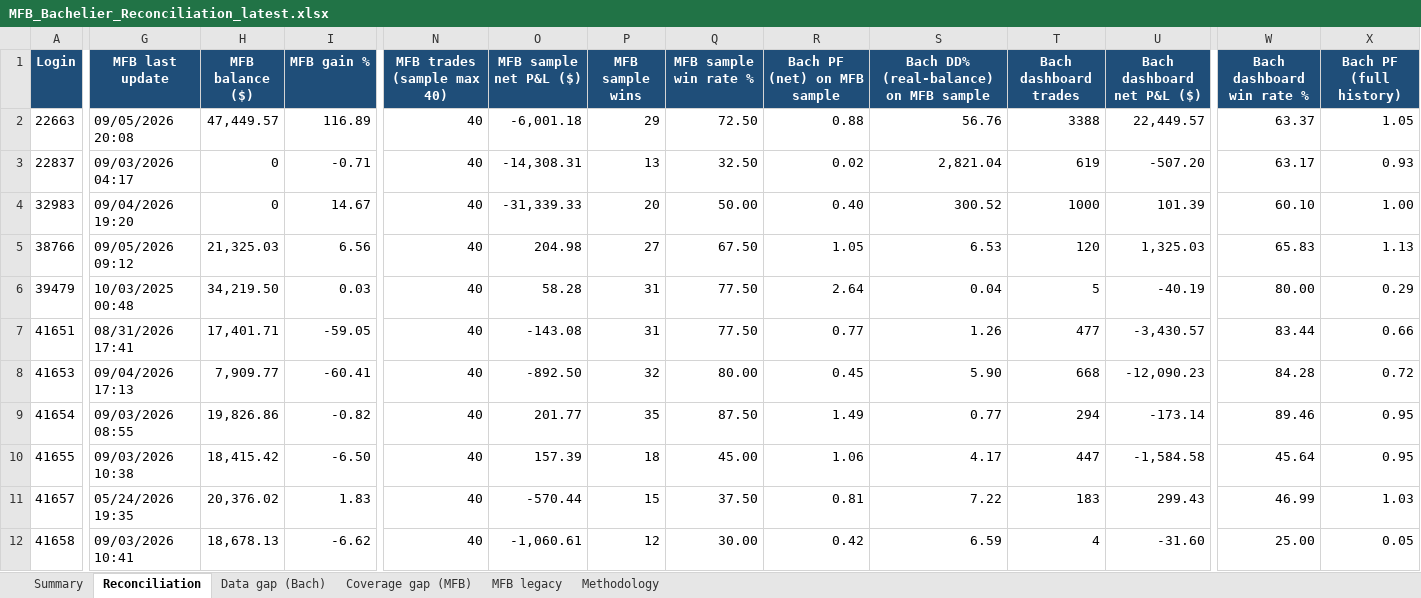
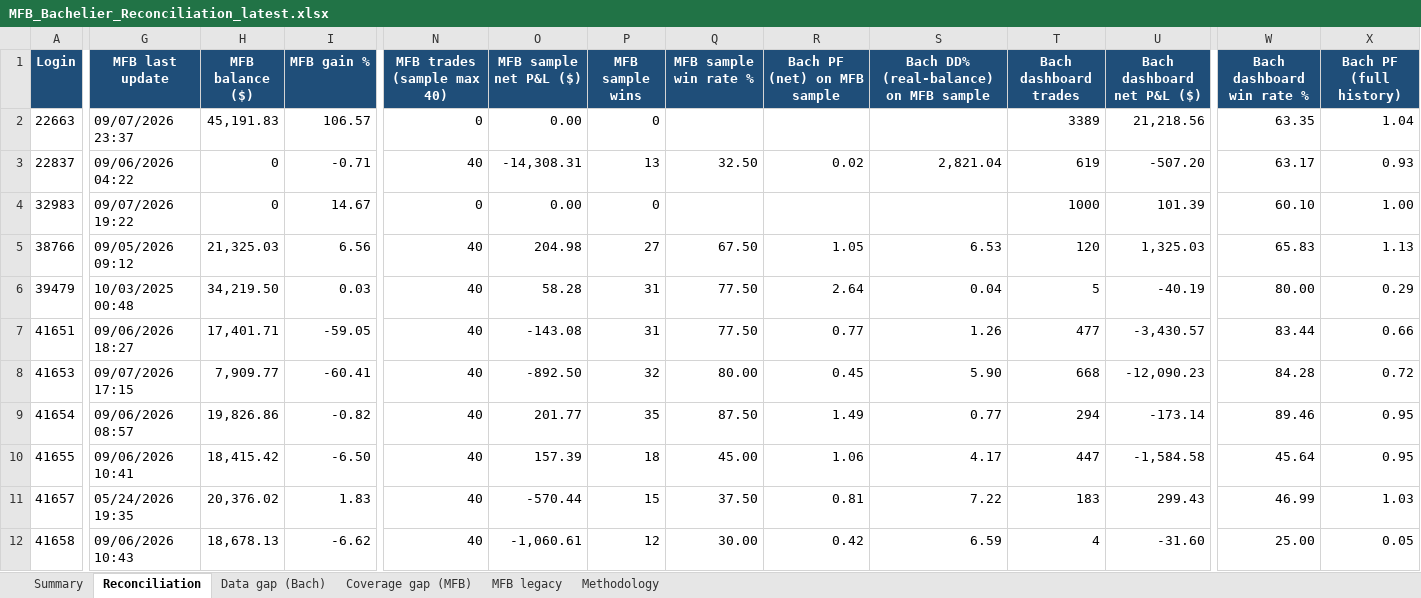
Before and after one commit to TheCryptocrat/bachelier-dashboards, an Excel workbook: MFB_Bachelier_Reconciliation_latest.xlsx, sheet Reconciliation, drawn as a sheet; only a part is shown, gaps mark what is left out; values as stored, in another font and other column widths than the file's, no borders; the diff covers the shown part only; the diff names each change by its address in the sheet, - before the commit and + after, or states it on an @@ line.

Commit message:
Update dashboards — 2026-09-07

```diff
--- a/MFB_Bachelier_Reconciliation_latest.xlsx (sheet Reconciliation)
+++ b/MFB_Bachelier_Reconciliation_latest.xlsx (sheet Reconciliation)
-G2 (MFB last update): 09/05/2026 20:08
+G2 (MFB last update): 09/07/2026 23:37
-H2 (MFB balance ($)): 47,449.57
+H2 (MFB balance ($)): 45,191.83
-I2 (MFB gain %): 116.89
+I2 (MFB gain %): 106.57
-N2 (MFB trades (sample max 40)): 40
+N2 (MFB trades (sample max 40)): 0
-O2 (MFB sample net P&L ($)): -6,001.18
+O2 (MFB sample net P&L ($)): 0.00
-P2 (MFB sample wins): 29
+P2 (MFB sample wins): 0
-Q2 (MFB sample win rate %): 72.50
+Q2 (MFB sample win rate %): (empty)
-R2 (Bach PF (net) on MFB sample): 0.88
+R2 (Bach PF (net) on MFB sample): (empty)
-S2: 56.76
+S2: (empty)
-T2 (Bach dashboard trades): 3388
+T2 (Bach dashboard trades): 3389
-U2 (Bach dashboard net P&L ($)): 22,449.57
+U2 (Bach dashboard net P&L ($)): 21,218.56
-W2 (Bach dashboard win rate %): 63.37
+W2 (Bach dashboard win rate %): 63.35
-X2 (Bach PF (full history)): 1.05
+X2 (Bach PF (full history)): 1.04
-G3 (MFB last update): 09/03/2026 04:17
+G3 (MFB last update): 09/06/2026 04:22
-G4 (MFB last update): 09/04/2026 19:20
+G4 (MFB last update): 09/07/2026 19:22
-N4 (MFB trades (sample max 40)): 40
+N4 (MFB trades (sample max 40)): 0
-O4 (MFB sample net P&L ($)): -31,339.33
+O4 (MFB sample net P&L ($)): 0.00
-P4 (MFB sample wins): 20
+P4 (MFB sample wins): 0
-Q4 (MFB sample win rate %): 50.00
+Q4 (MFB sample win rate %): (empty)
-R4 (Bach PF (net) on MFB sample): 0.40
+R4 (Bach PF (net) on MFB sample): (empty)
-S4: 300.52
+S4: (empty)
-G7 (MFB last update): 08/31/2026 17:41
+G7 (MFB last update): 09/06/2026 18:27
-G8 (MFB last update): 09/04/2026 17:13
+G8 (MFB last update): 09/07/2026 17:15
-G9 (MFB last update): 09/03/2026 08:55
+G9 (MFB last update): 09/06/2026 08:57
-G10 (MFB last update): 09/03/2026 10:38
+G10 (MFB last update): 09/06/2026 10:41
-G12 (MFB last update): 09/03/2026 10:41
+G12 (MFB last update): 09/06/2026 10:43
```
Also changed, not shown: 275 edited cells elsewhere in this sheet, sheet MFB legacy, sheet Data gap (Bach), sheet Summary, 6 other files.
